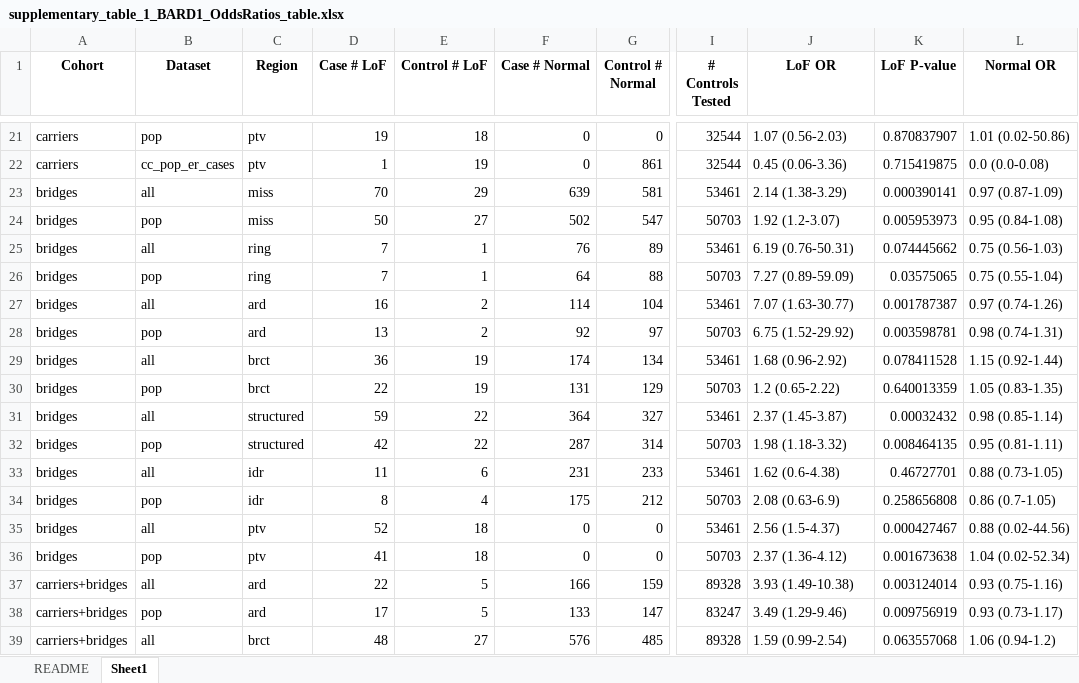
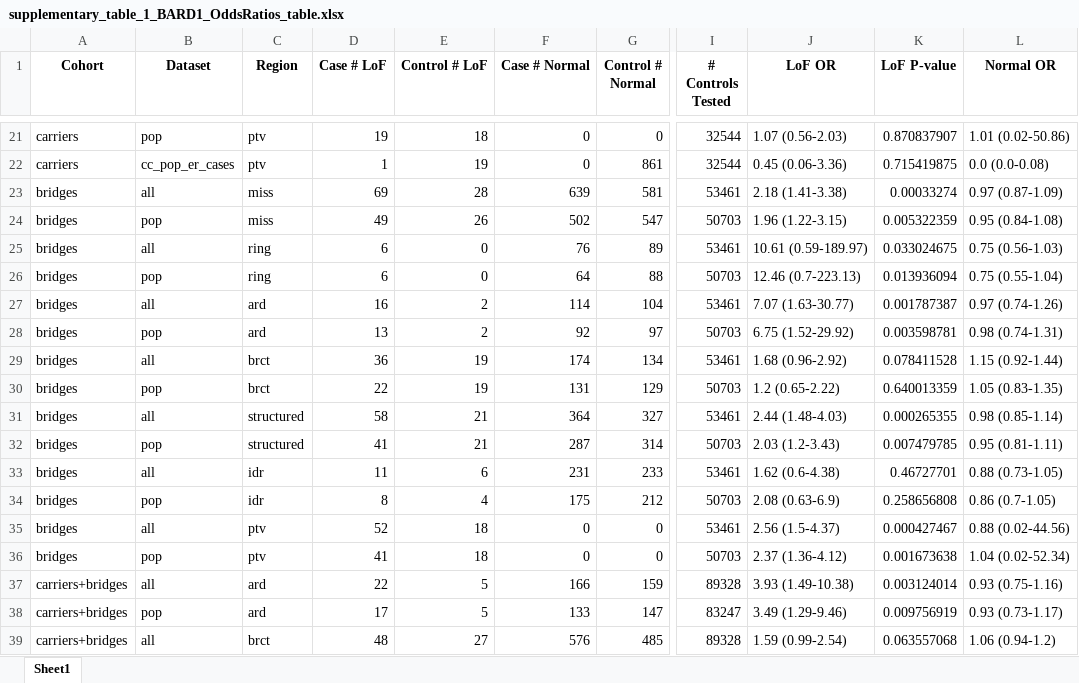
Before and after one commit to ivanw314/BARD1_SGE_analysis, an Excel workbook: Data/final_tables/supplementary_table_1_BARD1_OddsRatios_table.xlsx, sheet Sheet1, drawn as a sheet; only a part is shown, gaps mark what is left out; values as stored, in another font and other column widths than the file's, no borders; the diff covers the shown part only; the diff names each change by its address in the sheet, - before the commit and + after, or states it on an @@ line.

Commit message:
Update supplementary_table_1_BARD1_OddsRatios_table.xlsx
Table updated for new data

```diff
--- a/Data/final_tables/supplementary_table_1_BARD1_OddsRatios_table.xlsx (sheet Sheet1)
+++ b/Data/final_tables/supplementary_table_1_BARD1_OddsRatios_table.xlsx (sheet Sheet1)
-sheet tab: README
-D23 (Case # LoF): 70
+D23 (Case # LoF): 69
-E23 (Control # LoF): 29
+E23 (Control # LoF): 28
-J23 (LoF OR): 2.14 (1.38-3.29)
+J23 (LoF OR): 2.18 (1.41-3.38)
-K23 (LoF P-value): 0.000390141
+K23 (LoF P-value): 0.00033274
-D24 (Case # LoF): 50
+D24 (Case # LoF): 49
-E24 (Control # LoF): 27
+E24 (Control # LoF): 26
-J24 (LoF OR): 1.92 (1.2-3.07)
+J24 (LoF OR): 1.96 (1.22-3.15)
-K24 (LoF P-value): 0.005953973
+K24 (LoF P-value): 0.005322359
-D25:D26 (Case # LoF): 7
+D25:D26 (Case # LoF): 6
-E25:E26 (Control # LoF): 1
+E25:E26 (Control # LoF): 0
-J25 (LoF OR): 6.19 (0.76-50.31)
+J25 (LoF OR): 10.61 (0.59-189.97)
-K25 (LoF P-value): 0.074445662
+K25 (LoF P-value): 0.033024675
-J26 (LoF OR): 7.27 (0.89-59.09)
+J26 (LoF OR): 12.46 (0.7-223.13)
-K26 (LoF P-value): 0.03575065
+K26 (LoF P-value): 0.013936094
-D31 (Case # LoF): 59
+D31 (Case # LoF): 58
-E31:E32 (Control # LoF): 22
+E31:E32 (Control # LoF): 21
-J31 (LoF OR): 2.37 (1.45-3.87)
+J31 (LoF OR): 2.44 (1.48-4.03)
-K31 (LoF P-value): 0.00032432
+K31 (LoF P-value): 0.000265355
-D32 (Case # LoF): 42
+D32 (Case # LoF): 41
-J32 (LoF OR): 1.98 (1.18-3.32)
+J32 (LoF OR): 2.03 (1.2-3.43)
-K32 (LoF P-value): 0.008464135
+K32 (LoF P-value): 0.007479785
```
Also changed, not shown: 24 edited cells elsewhere in this sheet.
